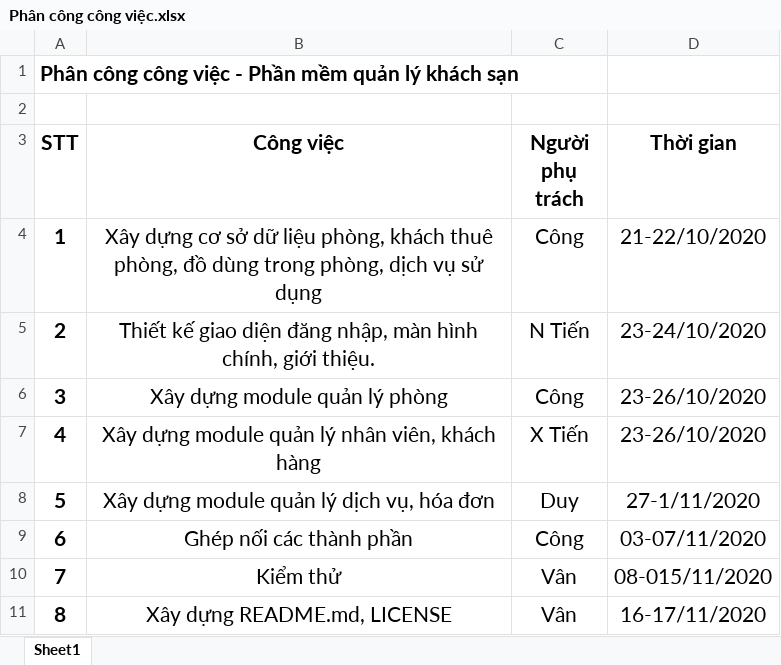
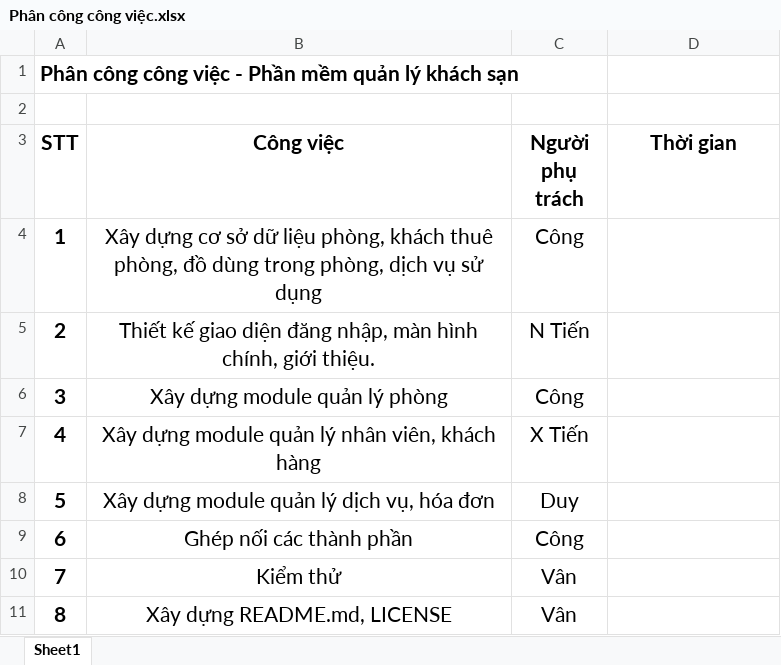
Before and after one commit to NguyenCongVN/QuanLyKhachSanNew, an Excel workbook: Phân công công việc.xlsx, sheet Sheet1, drawn as a sheet; values as stored, in another font and other column widths than the file's, no borders; the diff names each change by its address in the sheet, - before the commit and + after, or states it on an @@ line.

```diff
--- a/Phân công công việc.xlsx (sheet Sheet1)
+++ b/Phân công công việc.xlsx (sheet Sheet1)
-D4 (Thời gian): 21-22/10/2020
+D4 (Thời gian): (empty)
-D5 (Thời gian): 23-24/10/2020
+D5 (Thời gian): (empty)
-D6:D7 (Thời gian): 23-26/10/2020
+D6:D7 (Thời gian): (empty)
-D8 (Thời gian): 27-1/11/2020
+D8 (Thời gian): (empty)
-D9 (Thời gian): 03-07/11/2020
+D9 (Thời gian): (empty)
-D10 (Thời gian): 08-015/11/2020
+D10 (Thời gian): (empty)
-D11 (Thời gian): 16-17/11/2020
+D11 (Thời gian): (empty)
```
Also changed, not shown: 5 other files.
